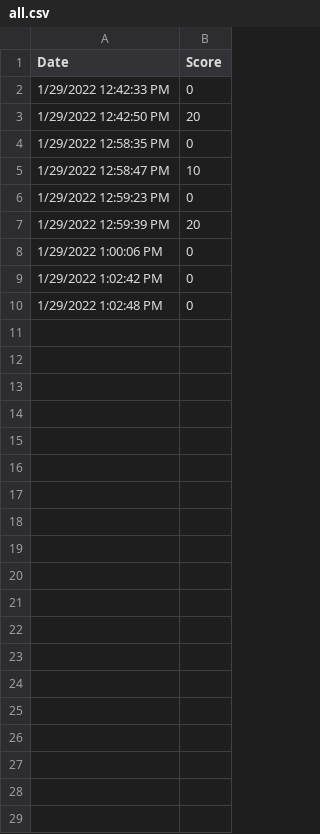
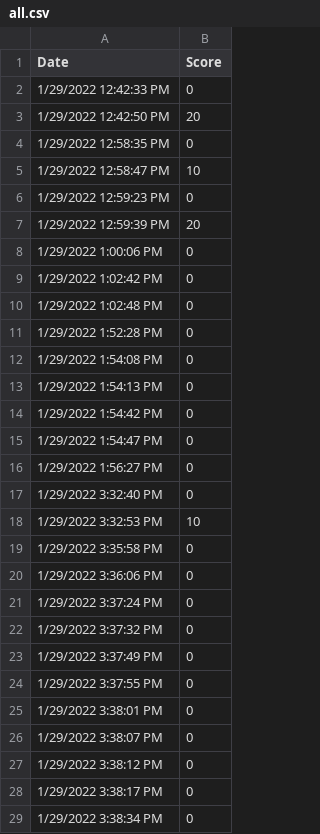
Before and after one commit to klarubbio/SwampHacks, a CSV file: all.csv, drawn as a sheet; only a part is shown; the diff covers the shown part only; the diff names each change by its address in the sheet, - before the commit and + after, or states it on an @@ line.

```diff
--- a/all.csv
+++ b/all.csv
+row 11: 1/29/2022 1:52:28 PM | 0
+row 12: 1/29/2022 1:54:08 PM | 0
+row 13: 1/29/2022 1:54:13 PM | 0
+row 14: 1/29/2022 1:54:42 PM | 0
+row 15: 1/29/2022 1:54:47 PM | 0
+row 16: 1/29/2022 1:56:27 PM | 0
+row 17: 1/29/2022 3:32:40 PM | 0
+row 18: 1/29/2022 3:32:53 PM | 10
+row 19: 1/29/2022 3:35:58 PM | 0
+row 20: 1/29/2022 3:36:06 PM | 0
+row 21: 1/29/2022 3:37:24 PM | 0
+row 22: 1/29/2022 3:37:32 PM | 0
+row 23: 1/29/2022 3:37:49 PM | 0
+row 24: 1/29/2022 3:37:55 PM | 0
+row 25: 1/29/2022 3:38:01 PM | 0
+row 26: 1/29/2022 3:38:07 PM | 0
+row 27: 1/29/2022 3:38:12 PM | 0
+row 28: 1/29/2022 3:38:17 PM | 0
+row 29: 1/29/2022 3:38:34 PM | 0
```
Also changed, not shown: 12 added rows elsewhere in this file, 8 other files.
